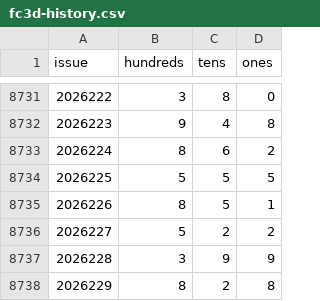
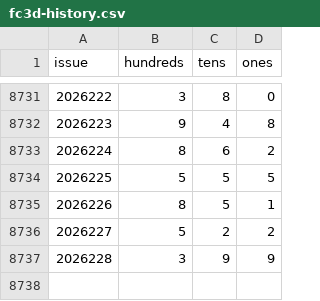
Before and after one commit to hxiaowei0102-web/fc3d-kill1, a CSV file: data/fc3d-history.csv, drawn as a sheet; only a part is shown, gaps mark what is left out; the diff names each change by its address in the sheet, - before the commit and + after, or states it on an @@ line.

```diff
--- a/data/fc3d-history.csv
+++ b/data/fc3d-history.csv
-row 8738: 2026229 | 8 | 2 | 8
```
Also changed, not shown: 3 other files.
